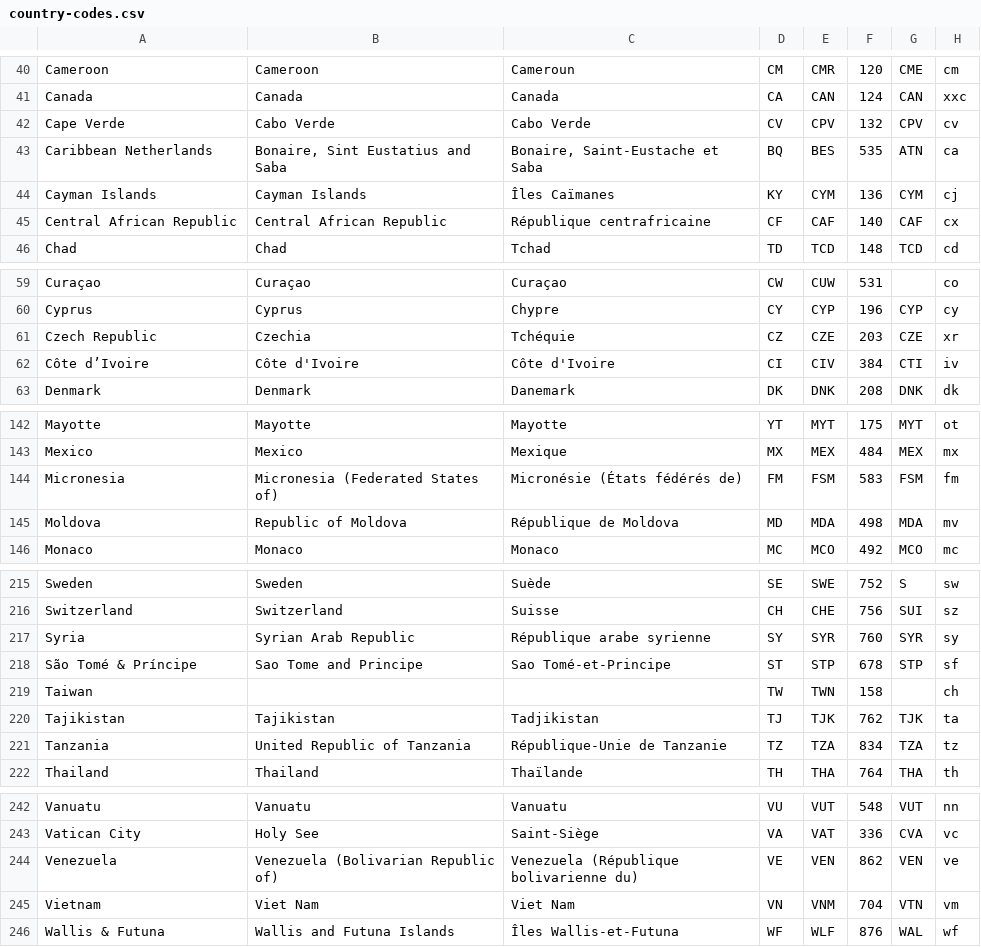
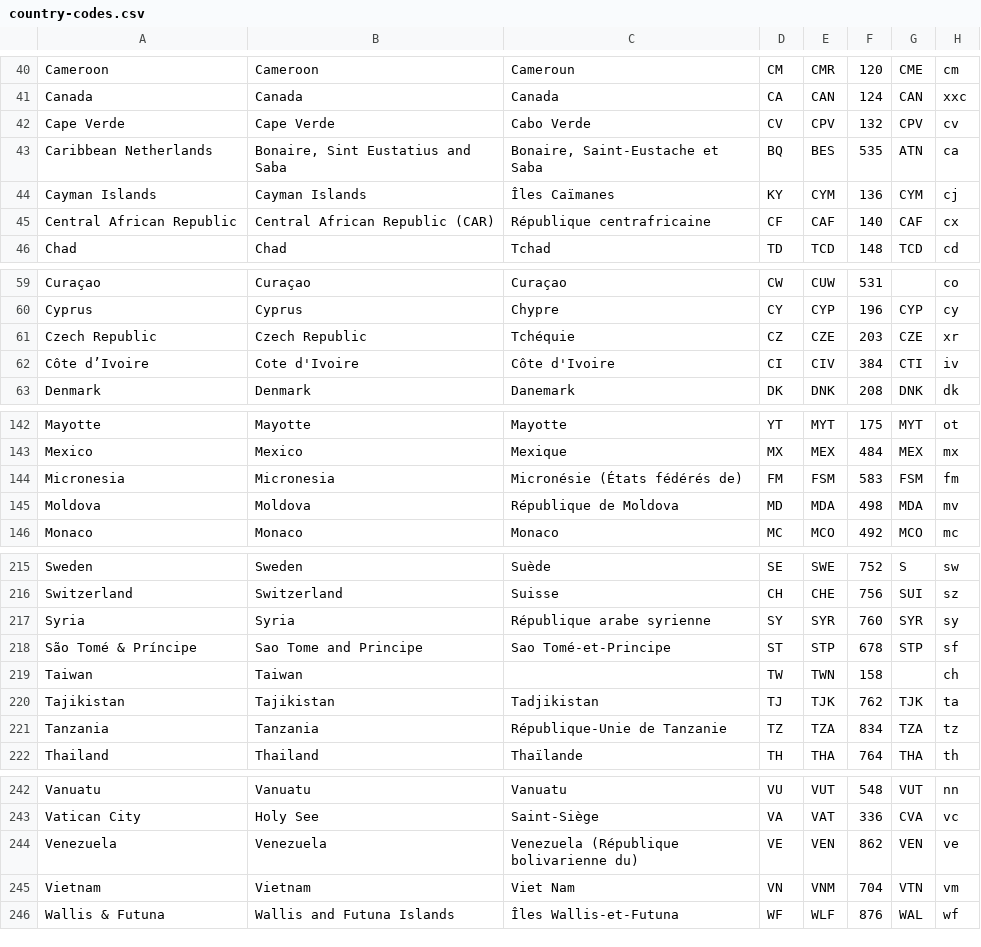
Before and after one commit to GodSpeakDev/GS_Web, a CSV file: GodSpeak/GodSpeak.Web/App_Data/country-codes.csv, drawn as a sheet; only a part is shown, gaps mark what is left out; the diff covers the shown part only; the diff names each change by its address in the sheet, - before the commit and + after, or states it on an @@ line.

Commit message:
Incorporated "No Postal Code" country data.

```diff
--- a/GodSpeak/GodSpeak.Web/App_Data/country-codes.csv
+++ b/GodSpeak/GodSpeak.Web/App_Data/country-codes.csv
-B42: Cabo Verde
+B42: Cape Verde
-B45: Central African Republic
+B45: Central African Republic (CAR)
-B61: Czechia
+B61: Czech Republic
-B62: Côte d'Ivoire
+B62: Cote d'Ivoire
-B144: Micronesia (Federated States of)
+B144: Micronesia
-B145: Republic of Moldova
+B145: Moldova
-B217: Syrian Arab Republic
+B217: Syria
-B219: (empty)
+B219: Taiwan
-B221: United Republic of Tanzania
+B221: Tanzania
-B244: Venezuela (Bolivarian Republic of)
+B244: Venezuela
-B245: Viet Nam
+B245: Vietnam
```
Also changed, not shown: 10 edited cells elsewhere in this file, 5 other files.
